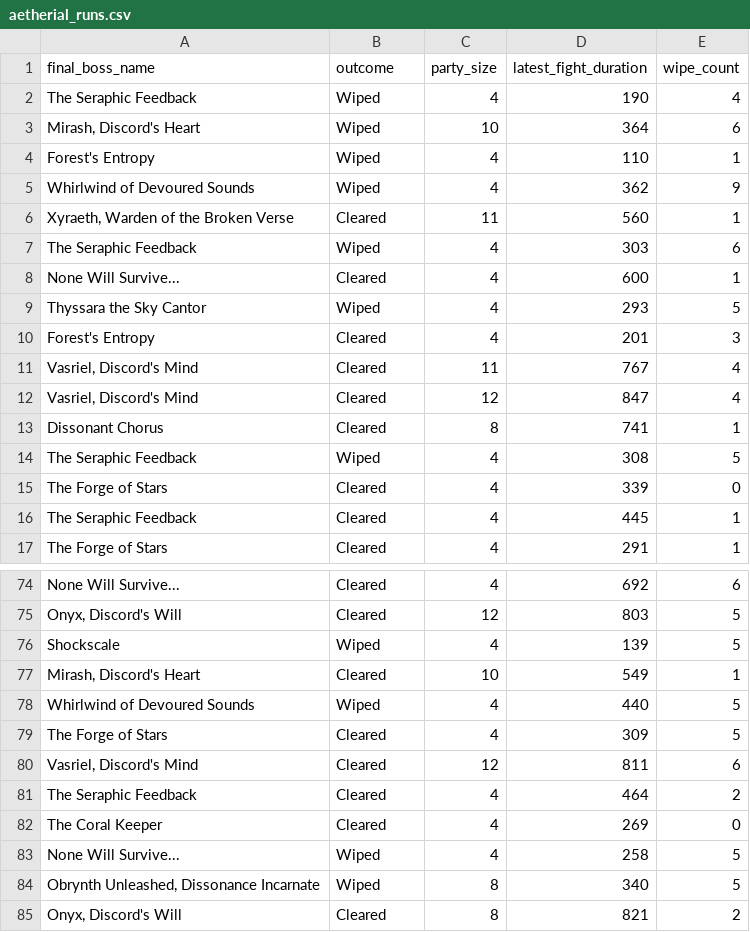
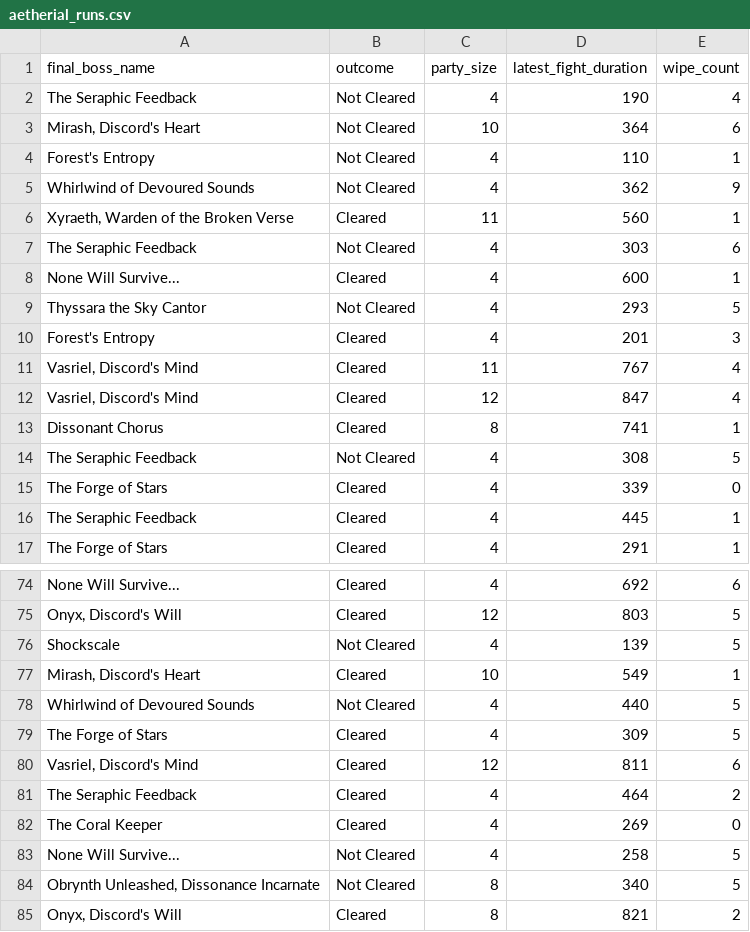
Before and after one commit to brandonplayford/Python_SQL_Project_Portfolio, a CSV file: data/aetherial_runs.csv, drawn as a sheet; only a part is shown, gaps mark what is left out; the diff covers the shown part only.

Commit message:
Update fight outcomes to 'Not Cleared'

```diff
--- a/data/aetherial_runs.csv
+++ b/data/aetherial_runs.csv
@@ -1,10 +1,10 @@
 final_boss_name,outcome,party_size,latest_fight_duration,wipe_count
-The Seraphic Feedback,Wiped,4,190,4
-"Mirash, Discord's Heart",Wiped,10,364,6
-Forest's Entropy,Wiped,4,110,1
-Whirlwind of Devoured Sounds,Wiped,4,362,9
+The Seraphic Feedback,Not Cleared,4,190,4
+"Mirash, Discord's Heart",Not Cleared,10,364,6
+Forest's Entropy,Not Cleared,4,110,1
+Whirlwind of Devoured Sounds,Not Cleared,4,362,9
 "Xyraeth, Warden of the Broken Verse",Cleared,11,560,1
-The Seraphic Feedback,Wiped,4,303,6
+The Seraphic Feedback,Not Cleared,4,303,6
 None Will Survive...,Cleared,4,600,1
-Thyssara the Sky Cantor,Wiped,4,293,5
+Thyssara the Sky Cantor,Not Cleared,4,293,5
 Forest's Entropy,Cleared,4,201,3
@@ -13,3 +13,3 @@ Forest's Entropy,Cleared,4,201,3
 Dissonant Chorus,Cleared,8,741,1
-The Seraphic Feedback,Wiped,4,308,5
+The Seraphic Feedback,Not Cleared,4,308,5
 The Forge of Stars,Cleared,4,339,0
@@ -75,5 +75,5 @@ None Will Survive...,Cleared,4,692,6
 "Onyx, Discord's Will",Cleared,12,803,5
-Shockscale,Wiped,4,139,5
+Shockscale,Not Cleared,4,139,5
 "Mirash, Discord's Heart",Cleared,10,549,1
-Whirlwind of Devoured Sounds,Wiped,4,440,5
+Whirlwind of Devoured Sounds,Not Cleared,4,440,5
 The Forge of Stars,Cleared,4,309,5
@@ -82,4 +82,4 @@ The Seraphic Feedback,Cleared,4,464,2
 The Coral Keeper,Cleared,4,269,0
-None Will Survive...,Wiped,4,258,5
-"Obrynth Unleashed, Dissonance Incarnate",Wiped,8,340,5
+None Will Survive...,Not Cleared,4,258,5
+"Obrynth Unleashed, Dissonance Incarnate",Not Cleared,8,340,5
 "Onyx, Discord's Will",Cleared,8,821,2
```
Also changed, not shown: 24 edited cells elsewhere in this file.
